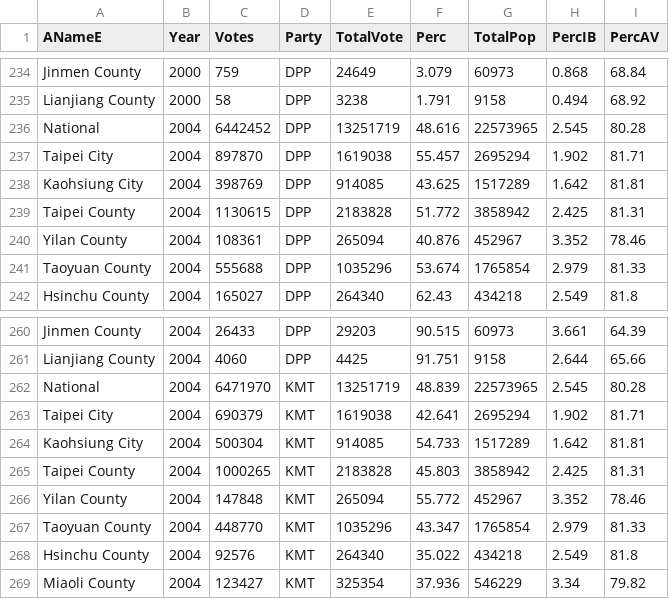
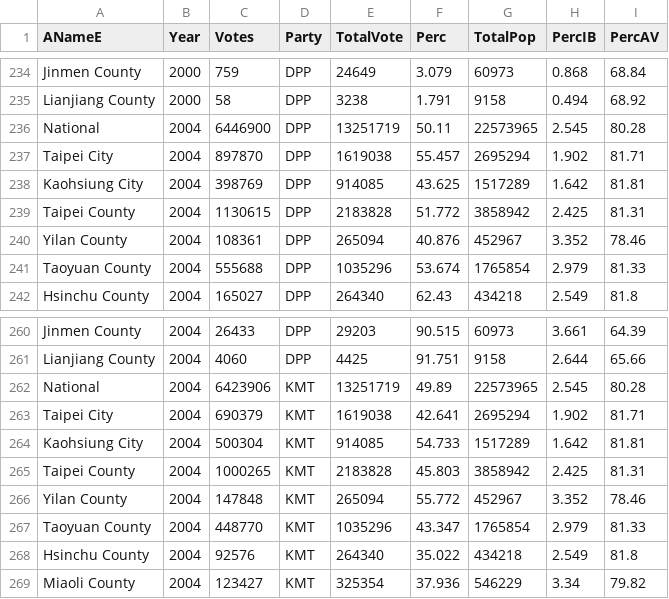
Before and after one commit to taipeifx/vote_data_TW, a CSV file: finals/partylines_updated.csv, drawn as a sheet; only a part is shown, gaps mark what is left out.

Commit message:
combined both charts to an app.R file, fixed discrepancies in vote data

```diff
--- a/finals/partylines_updated.csv
+++ b/finals/partylines_updated.csv
@@ -235,3 +235,3 @@ Jinmen County,2000,759,DPP,24649,3.079,60973,0.868,68.84
 Lianjiang County,2000,58,DPP,3238,1.791,9158,0.494,68.92
-National,2004,6442452,DPP,13251719,48.616,22573965,2.545,80.28
+National,2004,6446900,DPP,13251719,50.11,22573965,2.545,80.28
 Taipei City,2004,897870,DPP,1619038,55.457,2695294,1.902,81.71
@@ -261,3 +261,3 @@ Jinmen County,2004,26433,DPP,29203,90.515,60973,3.661,64.39
 Lianjiang County,2004,4060,DPP,4425,91.751,9158,2.644,65.66
-National,2004,6471970,KMT,13251719,48.839,22573965,2.545,80.28
+National,2004,6423906,KMT,13251719,49.89,22573965,2.545,80.28
 Taipei City,2004,690379,KMT,1619038,42.641,2695294,1.902,81.71
```
Also changed, not shown: 8 other files.
